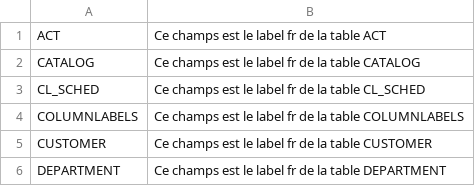
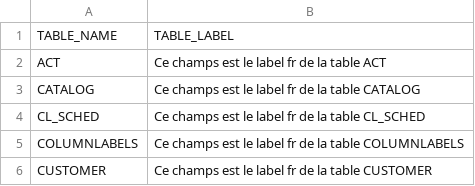
Before and after one commit to baudelaine/dmagui, a CSV file: tableLabels.csv, drawn as a sheet; only a part is shown; the shorter side is filled out with more unchanged rows.

```diff
--- a/tableLabels.csv
+++ b/tableLabels.csv
@@ -1 +1,2 @@
+TABLE_NAME;TABLE_LABEL
 ACT;Ce champs est le label fr de la table ACT
```
Also changed, not shown: columnDescriptions.csv, columnLabels.csv, 7 other files.
